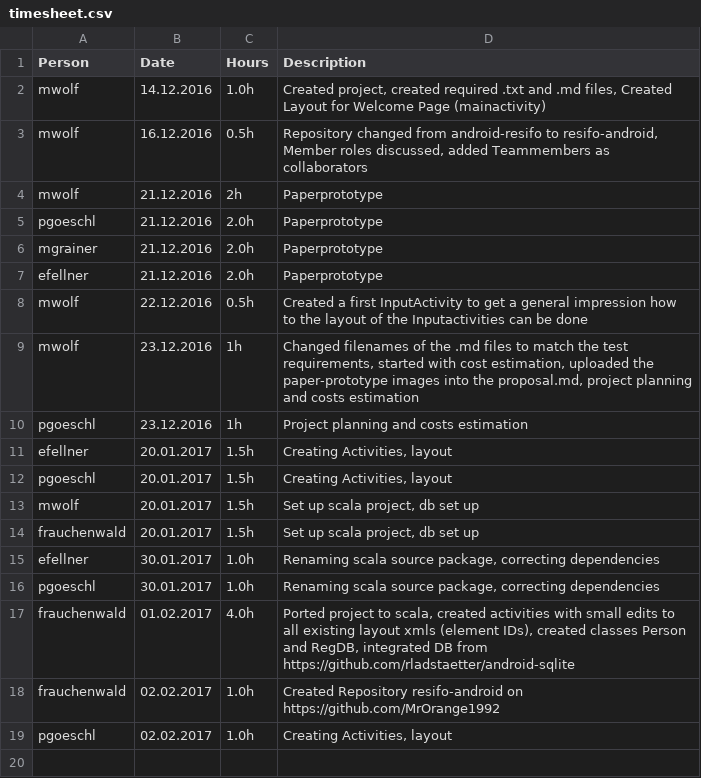
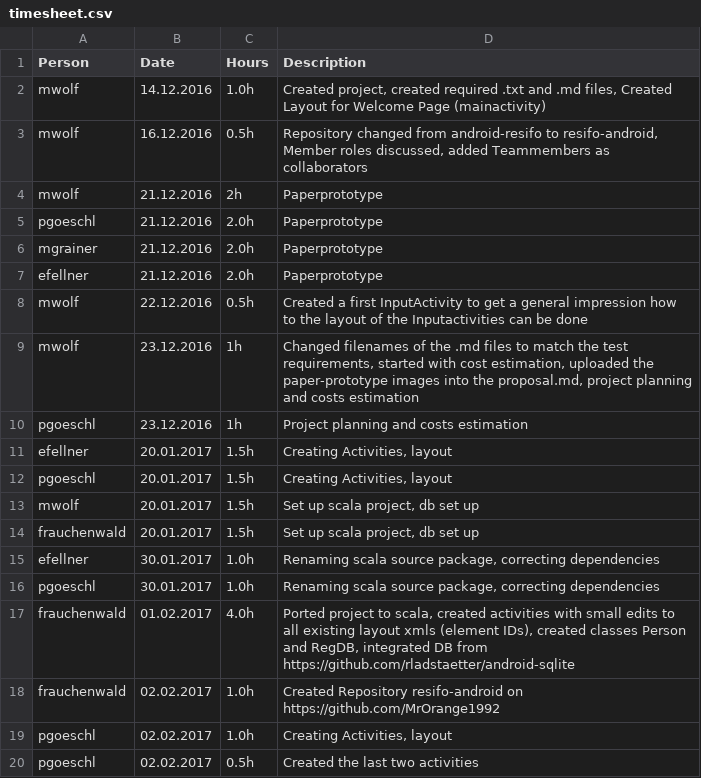
Before and after one commit to MrOrange1992/resifo-android, a CSV file: timesheet.csv, drawn as a sheet; the diff names each change by its address in the sheet, - before the commit and + after, or states it on an @@ line.

Commit message:
created the last two activities

```diff
--- a/timesheet.csv
+++ b/timesheet.csv
+row 20: pgoeschl | 02.02.2017 | 0.5h | Created the last two activities
```
Also changed, not shown: 5 other files.
